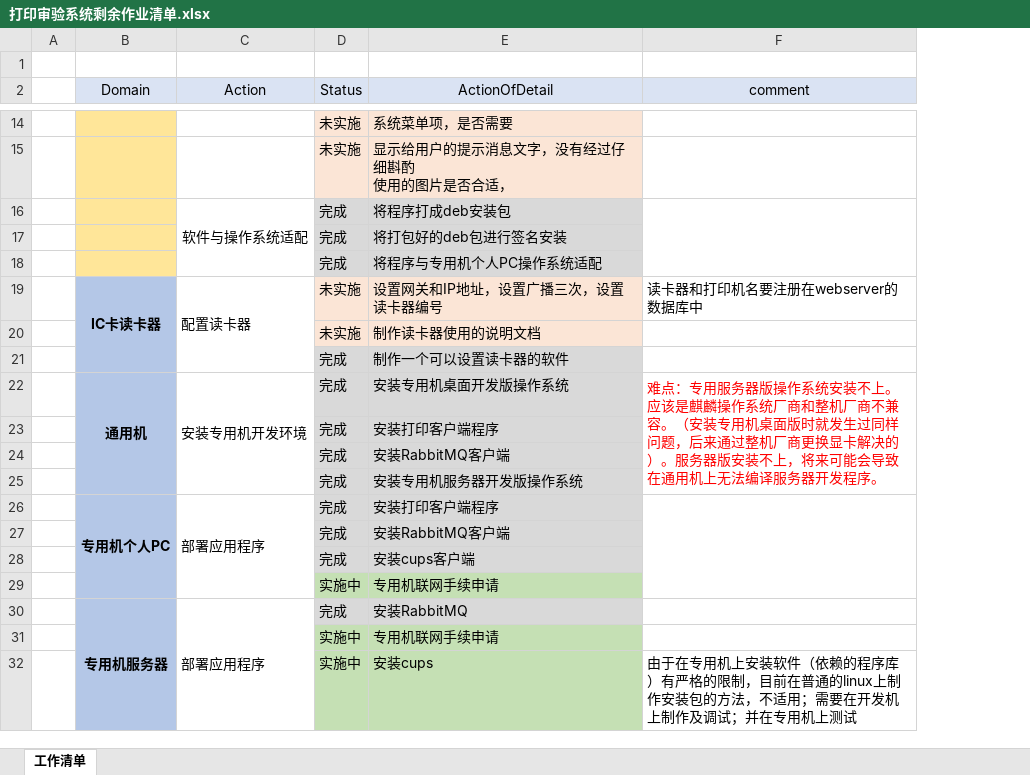
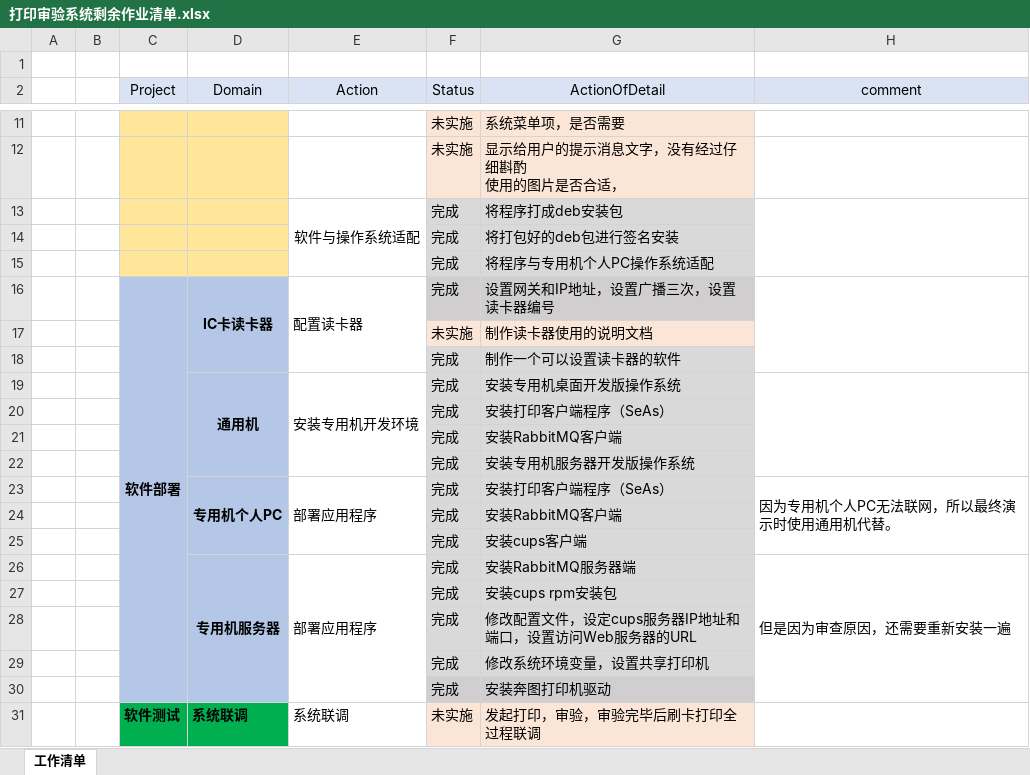
Before and after one commit to zhangjiran2001/printInspectDocument, an Excel workbook: 打印审验系统剩余作业清单.xlsx, sheet 工作清单, drawn as a sheet; only a part is shown, gaps mark what is left out; values as stored, in another font and other column widths than the file's, no borders; removed rows and columns are numbered as before the commit, all else as after; the diff covers the shown part only; the diff names each change by its address in the sheet, - before the commit and + after, or states it on an @@ line.

Commit message:
5月7日更新残作业清单

```diff
--- a/打印审验系统剩余作业清单.xlsx (sheet 工作清单)
+++ b/打印审验系统剩余作业清单.xlsx (sheet 工作清单)
+column B, empty
+column C (Project), row 16: 软件部署
-F16 (Status): 未实施
+F16 (Status): 完成
-F16:G16 fill: #FBE5D6
+F16:G16 fill: #D0CECE
-H16 (comment): 读卡器和打印机名要注册在webserver的数据库中
+H16 (comment): (empty)
+H16:H18 merged
-H19 (comment): 难点：专用服务器版操作系统安装不上。应该是麒麟操作系统厂商和整机厂商不兼容。（安装专用机桌面版时就发生过同样问题，后来通过整机厂商更换显卡解决的）。服务器版安装不上，将来可能会导致在通用机上无法编译服务器开发程序。
+H19 (comment): (empty)
-G20 (ActionOfDetail): 安装打印客户端程序
+G20 (ActionOfDetail): 安装打印客户端程序（SeAs）
-G23 (ActionOfDetail): 安装打印客户端程序
+G23 (ActionOfDetail): 安装打印客户端程序（SeAs）
-H23 (comment): (empty)
+H23 (comment): 因为专用机个人PC无法联网，所以最终演示时使用通用机代替。
-row 29:  |  |  | 实施中 | 专用机联网手续申请
-G26 (ActionOfDetail): 安装RabbitMQ
+G26 (ActionOfDetail): 安装RabbitMQ服务器端
-H26 (comment): (empty)
+H26 (comment): 但是因为审查原因，还需要重新安装一遍
+H26:H30 merged
-row 31:  |  |  | 实施中 | 专用机联网手续申请
-row 32:  |  |  | 实施中 | 安装cups | 由于在专用机上安装软件（依赖的程序库）有严格的限制，目前在普通的linux上制作安装包的方法，不适用；需要在开发机上制作及调试；并在专用机上测试
+row 27:  |  |  |  |  | 完成 | 安装cups rpm安装包
+row 28:  |  |  |  |  | 完成 | 修改配置文件，设定cups服务器IP地址和端口，设置访问Web服务器的URL
+row 29:  |  |  |  |  | 完成 | 修改系统环境变量，设置共享打印机
+row 30:  |  |  |  |  | 完成 | 安装奔图打印机驱动
+row 31:  |  | 软件测试 | 系统联调 | 系统联调 | 未实施 | 发起打印，审验，审验完毕后刷卡打印全过程联调
```
Also changed, not shown: 1 added row, 4 removed rows, 5 edited cells and cell formats elsewhere in this sheet.
